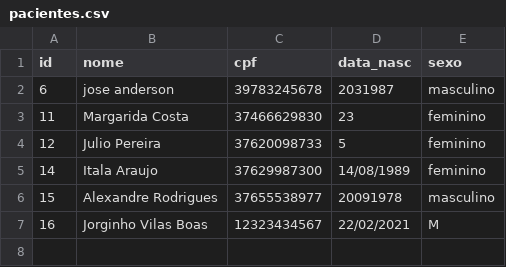
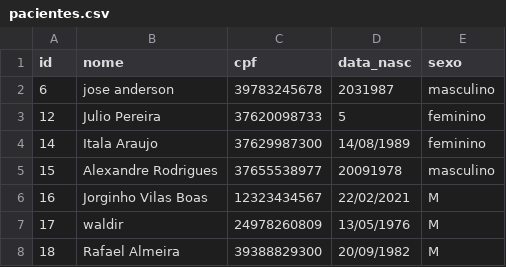
Before and after one commit to dantasjose/hospital-management-system, a CSV file: dados/pacientes.csv, drawn as a sheet; removed rows and columns are numbered as before the commit, all else as after; the diff names each change by its address in the sheet, - before the commit and + after, or states it on an @@ line.

```diff
--- a/dados/pacientes.csv
+++ b/dados/pacientes.csv
-row 3: 11 | Margarida Costa | 37466629830 | 23 | feminino
+row 7: 17 | waldir | 24978260809 | 13/05/1976 | M
+row 8: 18 | Rafael Almeira | 39388829300 | 20/09/1982 | M
```
Also changed, not shown: 11 other files.
